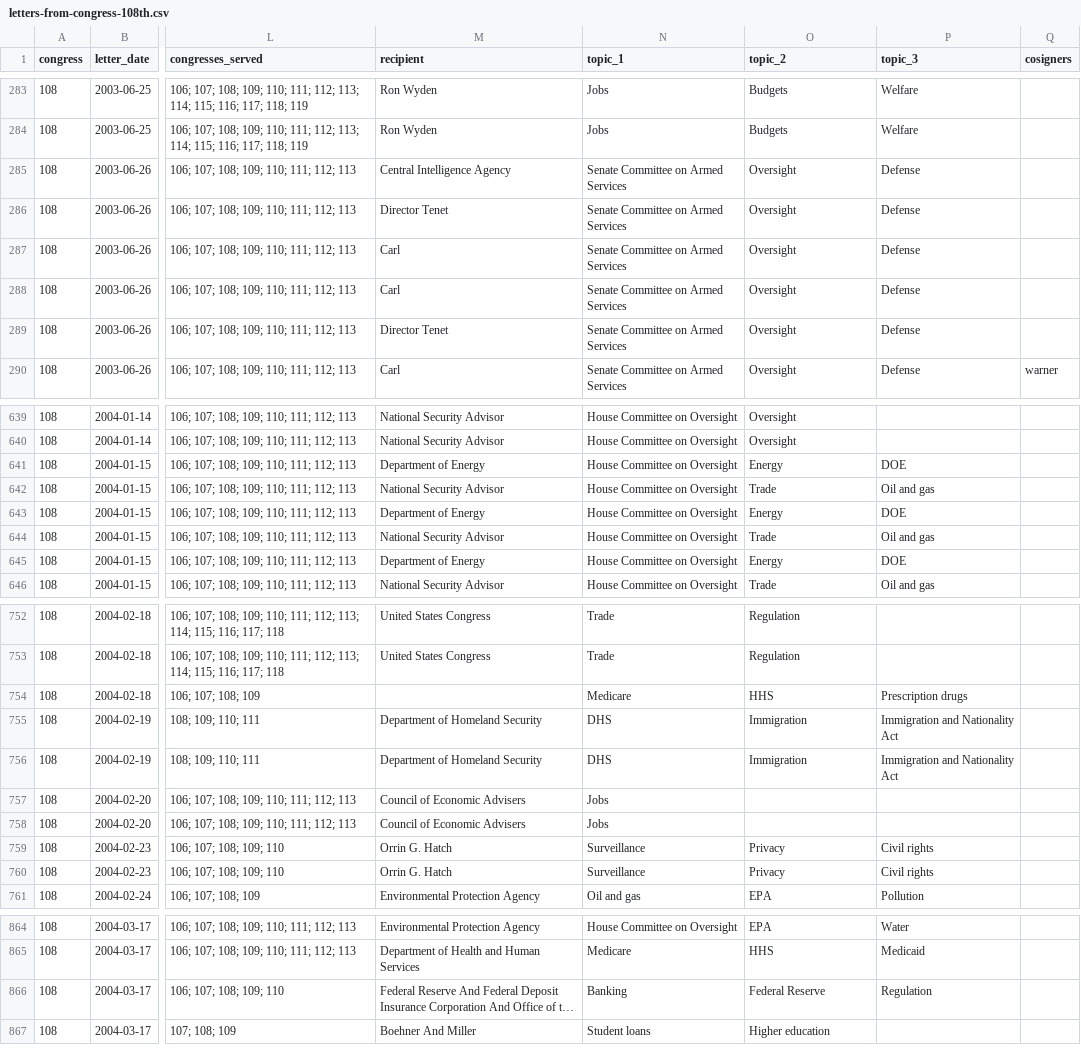
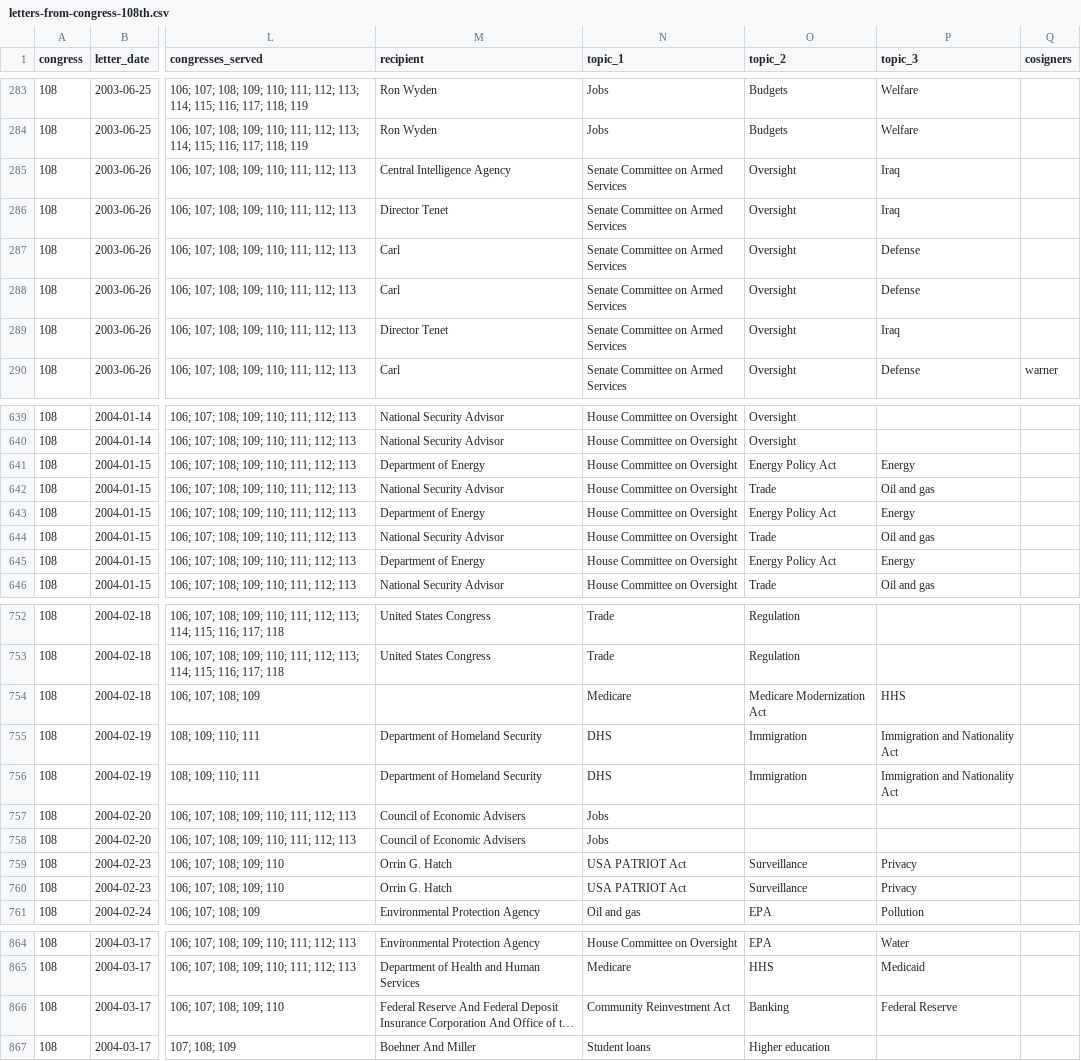
Before and after one commit to internetarchivecanada/Explorer-Congressional-Letters-108, a CSV file: data/letters-from-congress-108th.csv, drawn as a sheet; only a part is shown, gaps mark what is left out; long unchanged cells end in …; the diff covers the shown part only; the diff names each change by its address in the sheet, - before the commit and + after, or states it on an @@ line.

```diff
--- a/data/letters-from-congress-108th.csv
+++ b/data/letters-from-congress-108th.csv
-P285:P286 (topic_3): Defense
+P285:P286 (topic_3): Iraq
-P289 (topic_3): Defense
+P289 (topic_3): Iraq
-O641 (topic_2): Energy
+O641 (topic_2): Energy Policy Act
-P641 (topic_3): DOE
+P641 (topic_3): Energy
-O643 (topic_2): Energy
+O643 (topic_2): Energy Policy Act
-P643 (topic_3): DOE
+P643 (topic_3): Energy
-O645 (topic_2): Energy
+O645 (topic_2): Energy Policy Act
-P645 (topic_3): DOE
+P645 (topic_3): Energy
-O754 (topic_2): HHS
+O754 (topic_2): Medicare Modernization Act
-P754 (topic_3): Prescription drugs
+P754 (topic_3): HHS
-N759:N760 (topic_1): Surveillance
+N759:N760 (topic_1): USA PATRIOT Act
-O759:O760 (topic_2): Privacy
+O759:O760 (topic_2): Surveillance
-P759:P760 (topic_3): Civil rights
+P759:P760 (topic_3): Privacy
-N866 (topic_1): Banking
+N866 (topic_1): Community Reinvestment Act
-O866 (topic_2): Federal Reserve
+O866 (topic_2): Banking
-P866 (topic_3): Regulation
+P866 (topic_3): Federal Reserve
```
Also changed, not shown: 19 edited cells elsewhere in this file, 22 other files.
